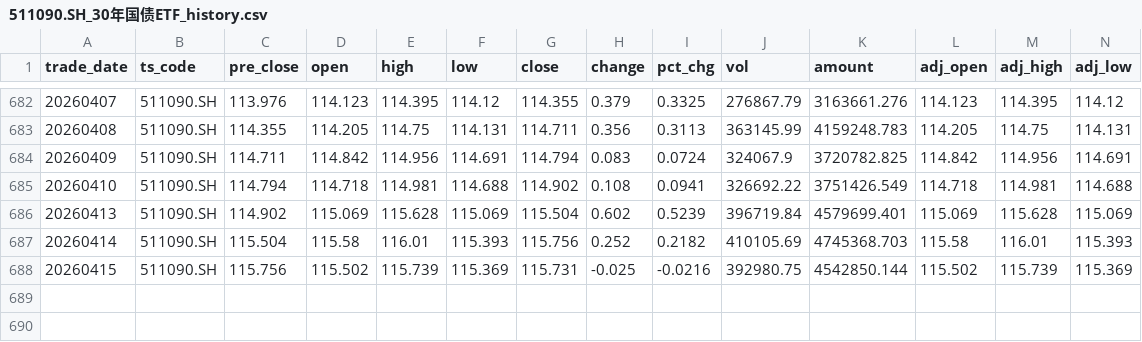
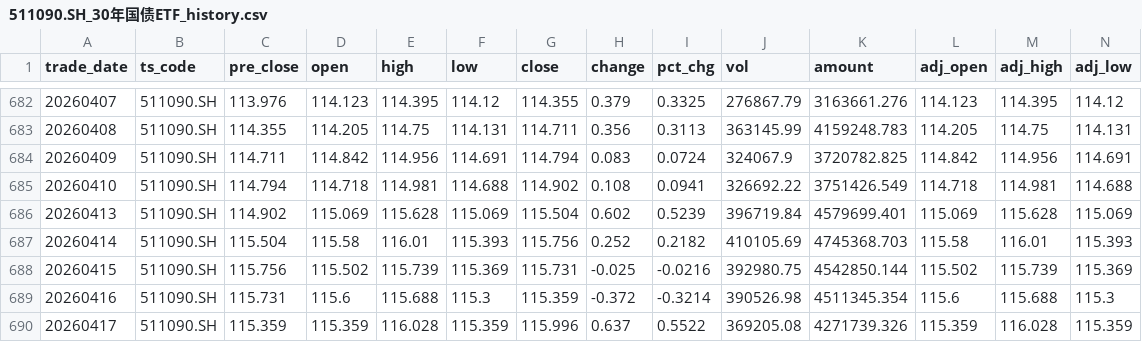
Before and after one commit to Robinsevendiem/KingFool, a CSV file: data/511090.SH_30年国债ETF_history.csv, drawn as a sheet; only a part is shown, gaps mark what is left out; rows hold the shown columns only; the diff names each change by its address in the sheet, - before the commit and + after, or states it on an @@ line.

```diff
--- a/data/511090.SH_30年国债ETF_history.csv
+++ b/data/511090.SH_30年国债ETF_history.csv
+row 689: 20260416 | 511090.SH | 115.731 | 115.6 | 115.688 | 115.3 | 115.359 | -0.372 | -0.3214 | 390526.98 | 4511345.354 | 115.6 | 115.688 | 115.3
+row 690: 20260417 | 511090.SH | 115.359 | 115.359 | 116.028 | 115.359 | 115.996 | 0.637 | 0.5522 | 369205.08 | 4271739.326 | 115.359 | 116.028 | 115.359
```
Also changed, not shown: data/159915.SZ_创业板ETF_history.csv, data/501018.SH_南方原油(LOF)_history.csv, 8 other files.
